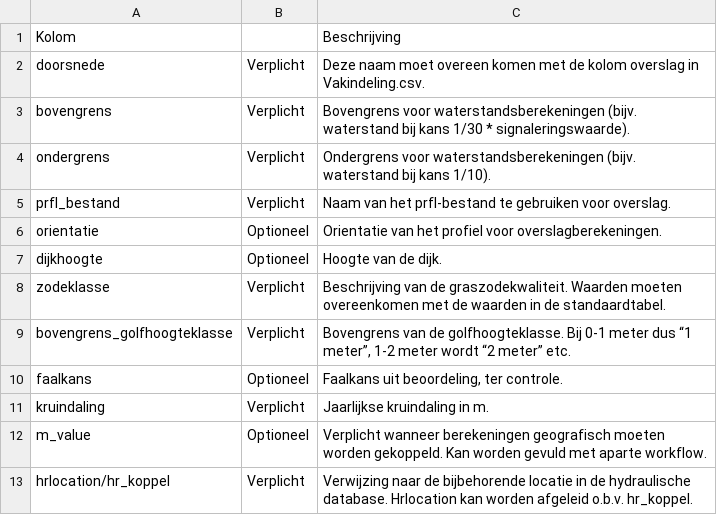
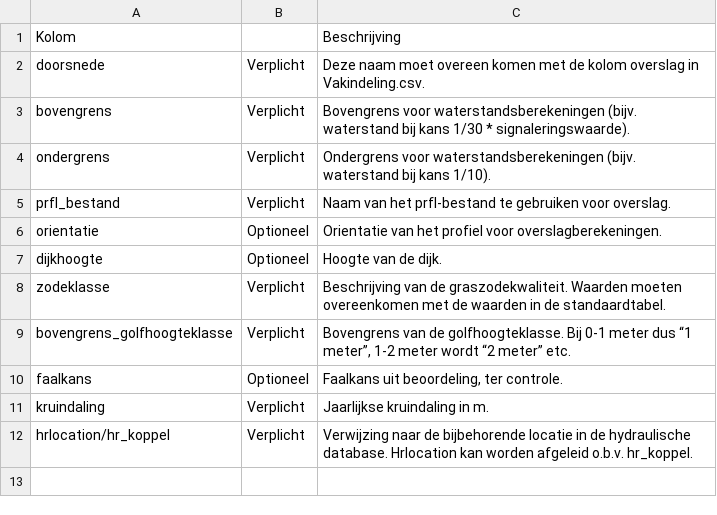
Before and after one commit to Deltares-research/VrtoolDocumentation, a CSV file: vrtool_docs/Gebruikershandleiding/Preprocessing/tables/hr_kolommen.csv, drawn as a sheet.

```diff
--- a/vrtool_docs/Gebruikershandleiding/Preprocessing/tables/hr_kolommen.csv
+++ b/vrtool_docs/Gebruikershandleiding/Preprocessing/tables/hr_kolommen.csv
@@ -11,3 +11,2 @@ faalkans,Optioneel,"Faalkans uit beoordeling, ter controle."
 kruindaling,Verplicht,Jaarlijkse kruindaling in m.
-m_value,Optioneel,Verplicht wanneer berekeningen geografisch moeten worden gekoppeld. Kan worden gevuld met aparte workflow.
 hrlocation/hr_koppel,Verplicht,Verwijzing naar de bijbehorende locatie in de hydraulische database. Hrlocation kan worden afgeleid o.b.v. hr_koppel.
```
Also changed, not shown: 9 other files.
